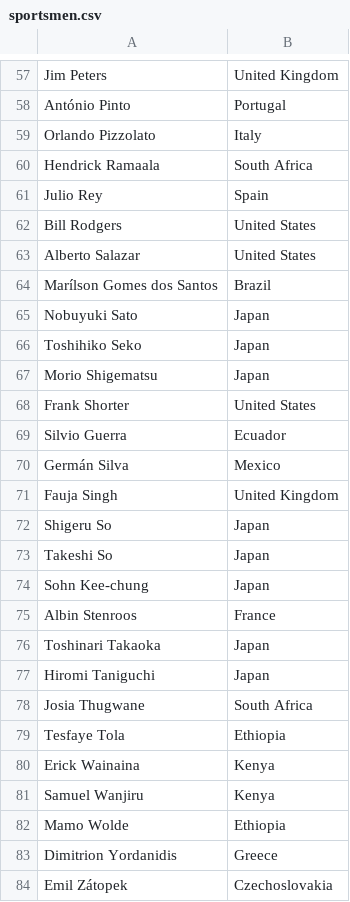
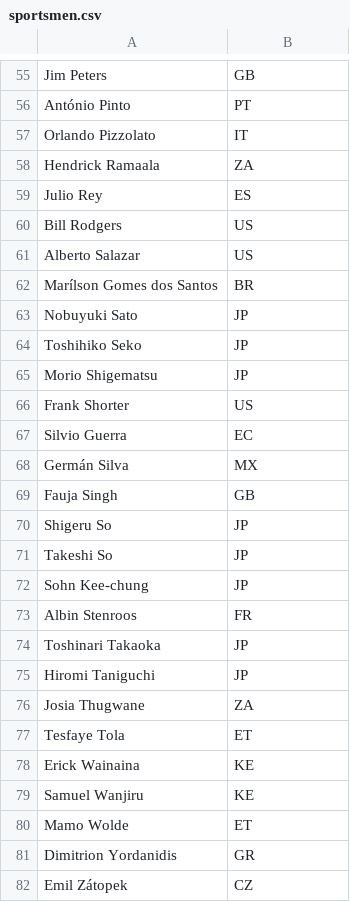
Before and after one commit to mandrakey/infoint, a CSV file: aufgabe1/docs/data/sportsmen.csv, drawn as a sheet; only a part is shown, gaps mark what is left out; addresses are those after the commit; the diff covers the shown part only; the diff names each change by its address in the sheet, - before the commit and + after, or states it on an @@ line.

```diff
--- a/aufgabe1/docs/data/sportsmen.csv
+++ b/aufgabe1/docs/data/sportsmen.csv
-B55: United Kingdom
+B55: GB
-B56: Portugal
+B56: PT
-B57: Italy
+B57: IT
-B58: South Africa
+B58: ZA
-B59: Spain
+B59: ES
-B60:B61: United States
+B60:B61: US
-B62: Brazil
+B62: BR
-B63:B65: Japan
+B63:B65: JP
-B66: United States
+B66: US
-B67: Ecuador
+B67: EC
-B68: Mexico
+B68: MX
-B69: United Kingdom
+B69: GB
-B70:B72: Japan
+B70:B72: JP
-B73: France
+B73: FR
-B74:B75: Japan
+B74:B75: JP
-B76: South Africa
+B76: ZA
-B77: Ethiopia
+B77: ET
-B78:B79: Kenya
+B78:B79: KE
-B80: Ethiopia
+B80: ET
-B81: Greece
+B81: GR
-B82: Czechoslovakia
+B82: CZ
```
Also changed, not shown: 3 removed rows and 110 edited cells elsewhere in this file, aufgabe1/docs/data/fussballer.csv, aufgabe1/docs/data/gym_world.csv, 7 other files.
